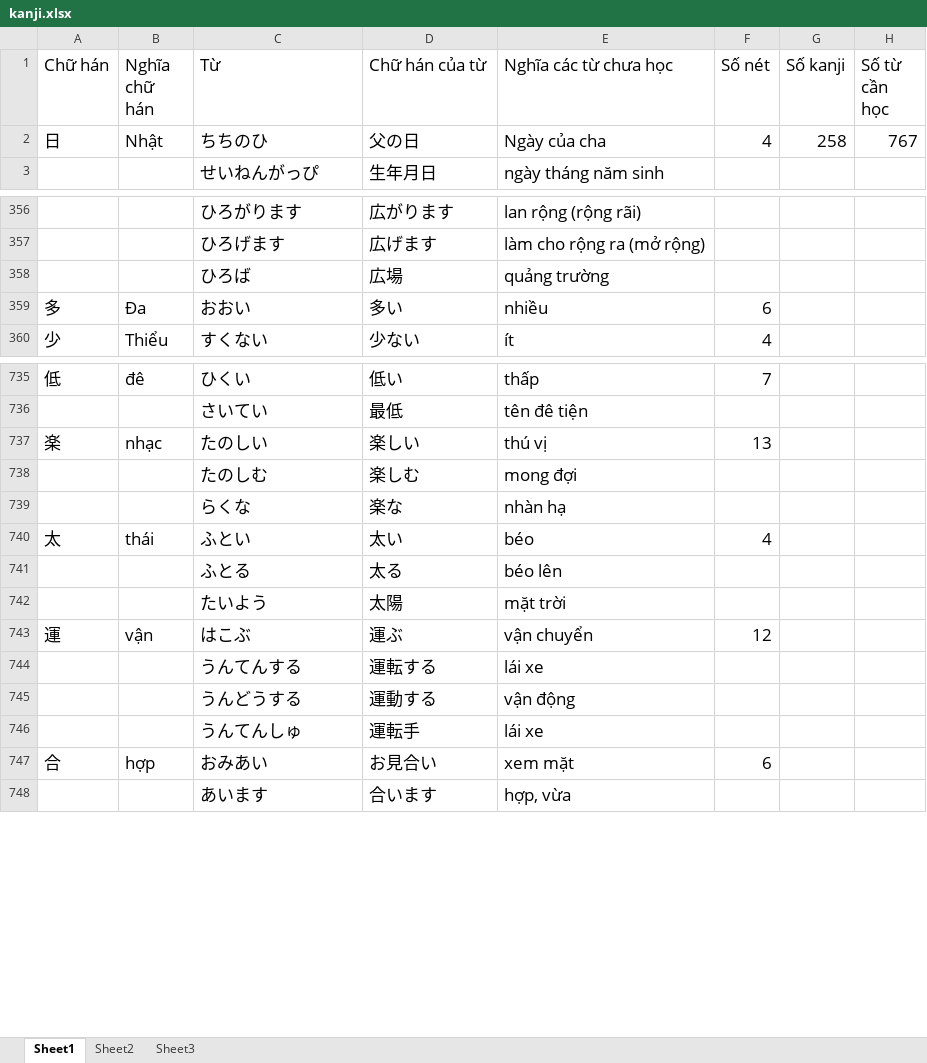
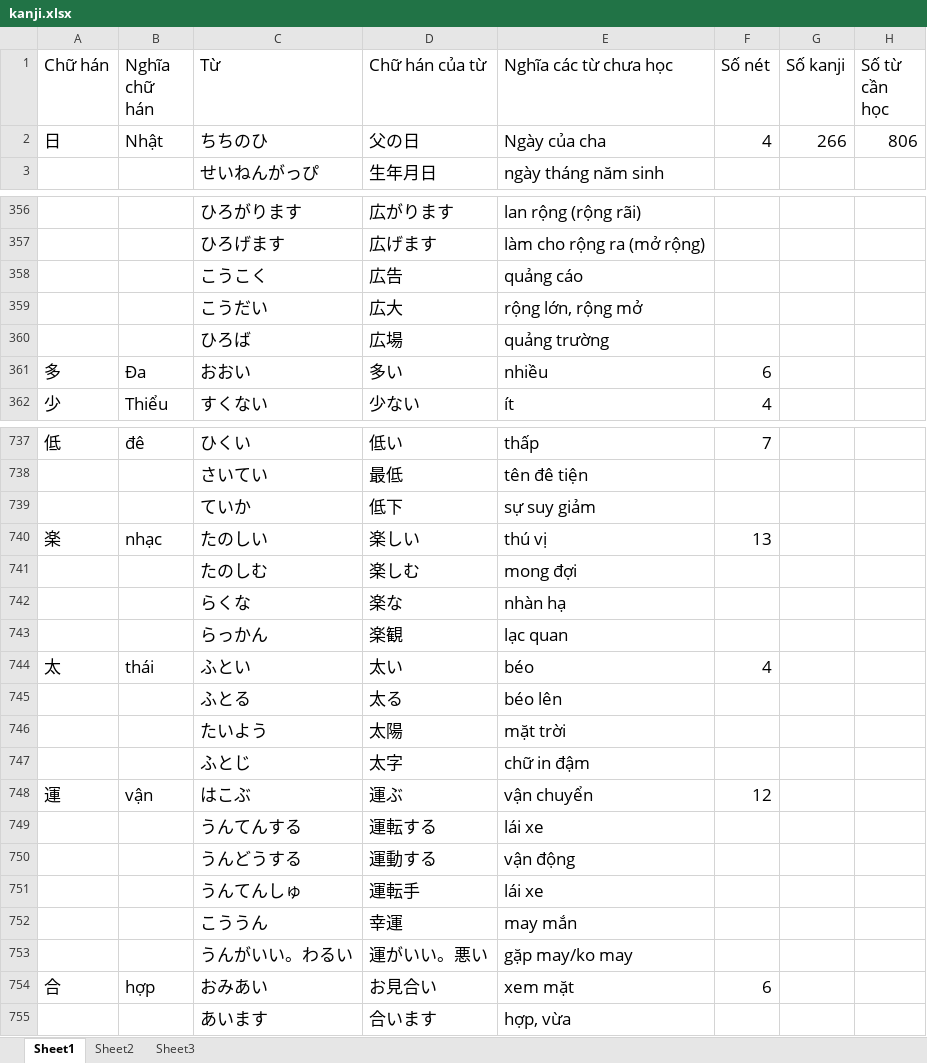
Before and after one commit to v2kt95/kanji_learning_Website, an Excel workbook: kanji.xlsx, sheet Sheet1, drawn as a sheet; only a part is shown, gaps mark what is left out; values as stored, in another font and other column widths than the file's, no borders; the diff covers the shown part only; the diff names each change by its address in the sheet, - before the commit and + after, or states it on an @@ line.

Commit message:
update kanji file

```diff
--- a/kanji.xlsx (sheet Sheet1)
+++ b/kanji.xlsx (sheet Sheet1)
-G2 (Số kanji): 258
+G2 (Số kanji): 266
-H2 (Số từ cần học): 767
+H2 (Số từ cần học): 806
+row 358:  |  | こうこく | 広告 | quảng cáo
+row 359:  |  | こうだい | 広大 | rộng lớn, rộng mở
+row 739:  |  | ていか | 低下 | sự suy giảm
+row 743:  |  | らっかん | 楽観 | lạc quan
+row 747:  |  | ふとじ | 太字 | chữ in đậm
+row 752:  |  | こううん | 幸運 | may mắn
+row 753:  |  | うんがいい。わるい | 運がいい。悪い | gặp may/ko may
```
Also changed, not shown: 32 added rows elsewhere in this sheet.
